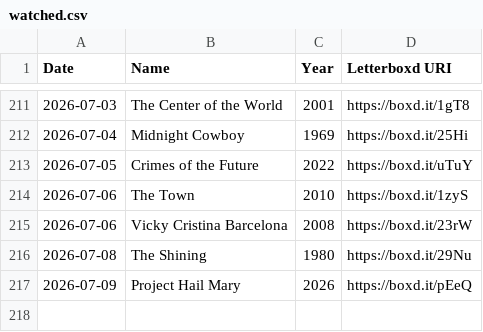
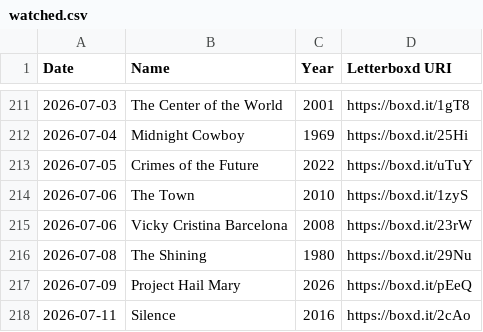
Before and after one commit to wilsoncooke1/wilsoncooke1.github.io, a CSV file: watched.csv, drawn as a sheet; only a part is shown, gaps mark what is left out; the diff names each change by its address in the sheet, - before the commit and + after, or states it on an @@ line.

Commit message:
Automated Letterboxd archive update

```diff
--- a/watched.csv
+++ b/watched.csv
+row 218: 2026-07-11 | Silence | 2016 | https://boxd.it/2cAo
```
